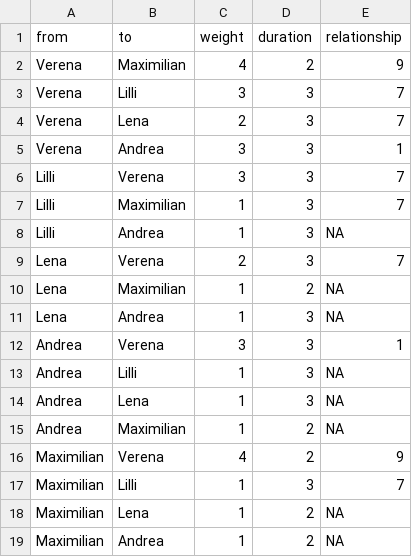
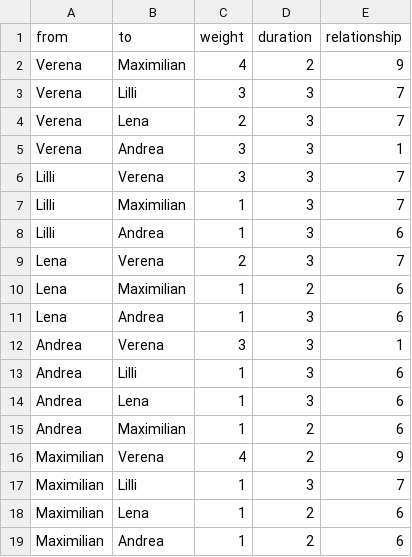
Before and after one commit to VerenaNagel/egonetzwerk, a CSV file: edgelist.CSV, drawn as a sheet.

Commit message:
Update edgelist.CSV

```diff
--- a/edgelist.CSV
+++ b/edgelist.CSV
@@ -7,13 +7,13 @@ Lilli,Verena,3,3,7
 Lilli,Maximilian,1,3,7
-Lilli,Andrea,1,3,"NA"
+Lilli,Andrea,1,3,6
 Lena,Verena,2,3,7
-Lena,Maximilian,1,2,"NA"
-Lena,Andrea,1,3,"NA"
+Lena,Maximilian,1,2,6
+Lena,Andrea,1,3,6
 Andrea,Verena,3,3,1
-Andrea,Lilli,1,3,"NA"
-Andrea,Lena,1,3,"NA"
-Andrea,Maximilian,1,2,"NA"
+Andrea,Lilli,1,3,6
+Andrea,Lena,1,3,6
+Andrea,Maximilian,1,2,6
 Maximilian,Verena,4,2,9
 Maximilian,Lilli,1,3,7
-Maximilian,Lena,1,2,"NA"
-Maximilian,Andrea,1,2,"NA"
+Maximilian,Lena,1,2,6
+Maximilian,Andrea,1,2,6
```
